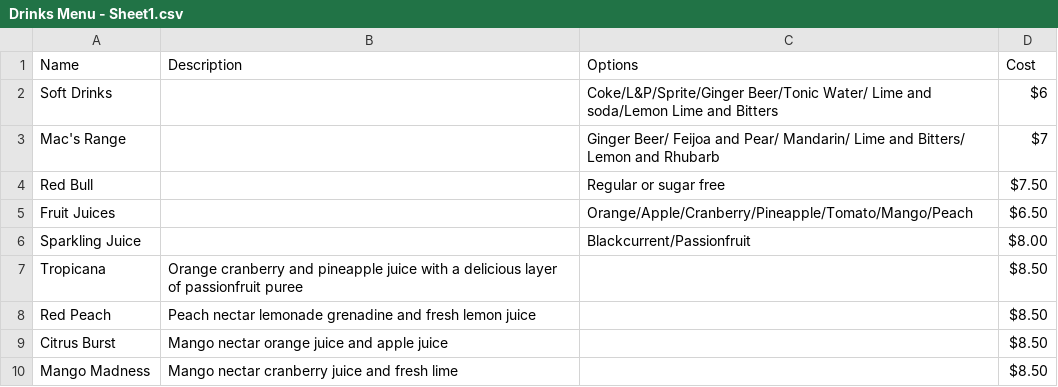
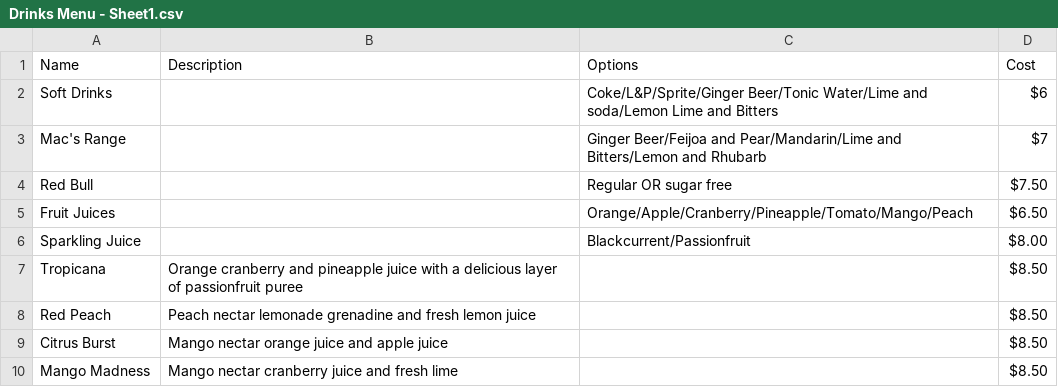
Before and after one commit to CubingBadWolf/QuickFoodInternal, a CSV file: Drinks Menu - Sheet1.csv, drawn as a sheet.

```diff
--- a/Drinks Menu - Sheet1.csv
+++ b/Drinks Menu - Sheet1.csv
@@ -1,5 +1,5 @@
 Name,Description,Options,Cost
-Soft Drinks,,Coke/L&P/Sprite/Ginger Beer/Tonic Water/ Lime and soda/Lemon Lime and Bitters,$6
-Mac's Range,,Ginger Beer/ Feijoa and Pear/ Mandarin/ Lime and Bitters/ Lemon and Rhubarb,$7
-Red Bull,,Regular or sugar free,$7.50
+Soft Drinks,,Coke/L&P/Sprite/Ginger Beer/Tonic Water/Lime and soda/Lemon Lime and Bitters,$6
+Mac's Range,,Ginger Beer/Feijoa and Pear/Mandarin/Lime and Bitters/Lemon and Rhubarb,$7
+Red Bull,,Regular OR sugar free,$7.50
 Fruit Juices,,Orange/Apple/Cranberry/Pineapple/Tomato/Mango/Peach,$6.50
```
Also changed, not shown: Menu for Year 12 Internal - Sheet1.csv, 1 other file.
